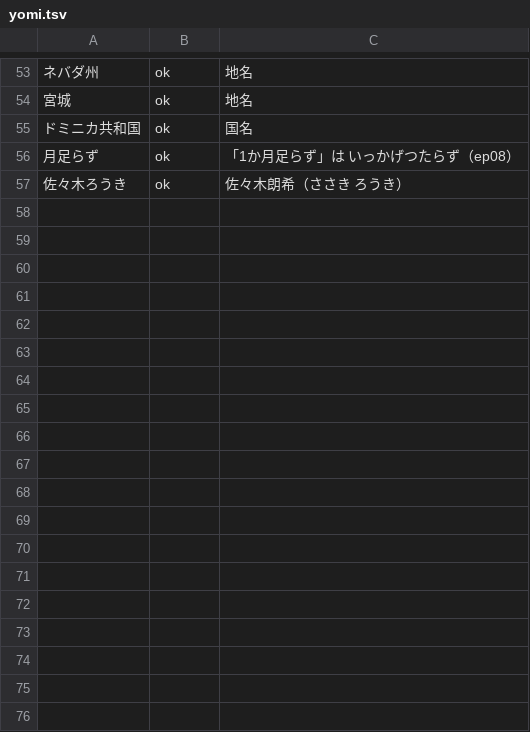
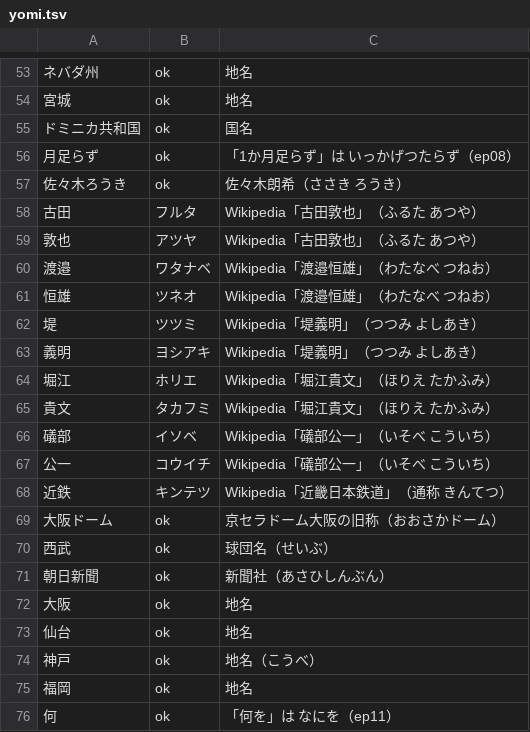
Before and after one commit to iwtbet22/ushi-youtube, a TSV file: script/yomi.tsv, drawn as a sheet; only a part is shown, gaps mark what is left out; the diff names each change by its address in the sheet, - before the commit and + after, or states it on an @@ line.

```diff
--- a/script/yomi.tsv
+++ b/script/yomi.tsv
+row 58: 古田 | フルタ | Wikipedia「古田敦也」（ふるた あつや）
+row 59: 敦也 | アツヤ | Wikipedia「古田敦也」（ふるた あつや）
+row 60: 渡邉 | ワタナベ | Wikipedia「渡邉恒雄」（わたなべ つねお）
+row 61: 恒雄 | ツネオ | Wikipedia「渡邉恒雄」（わたなべ つねお）
+row 62: 堤 | ツツミ | Wikipedia「堤義明」（つつみ よしあき）
+row 63: 義明 | ヨシアキ | Wikipedia「堤義明」（つつみ よしあき）
+row 64: 堀江 | ホリエ | Wikipedia「堀江貴文」（ほりえ たかふみ）
+row 65: 貴文 | タカフミ | Wikipedia「堀江貴文」（ほりえ たかふみ）
+row 66: 礒部 | イソベ | Wikipedia「礒部公一」（いそべ こういち）
+row 67: 公一 | コウイチ | Wikipedia「礒部公一」（いそべ こういち）
+row 68: 近鉄 | キンテツ | Wikipedia「近畿日本鉄道」（通称 きんてつ）
+row 69: 大阪ドーム | ok | 京セラドーム大阪の旧称（おおさかドーム）
+row 70: 西武 | ok | 球団名（せいぶ）
+row 71: 朝日新聞 | ok | 新聞社（あさひしんぶん）
+row 72: 大阪 | ok | 地名
+row 73: 仙台 | ok | 地名
+row 74: 神戸 | ok | 地名（こうべ）
+row 75: 福岡 | ok | 地名
+row 76: 何 | ok | 「何を」は なにを（ep11）
```
Also changed, not shown: 1 other file.
